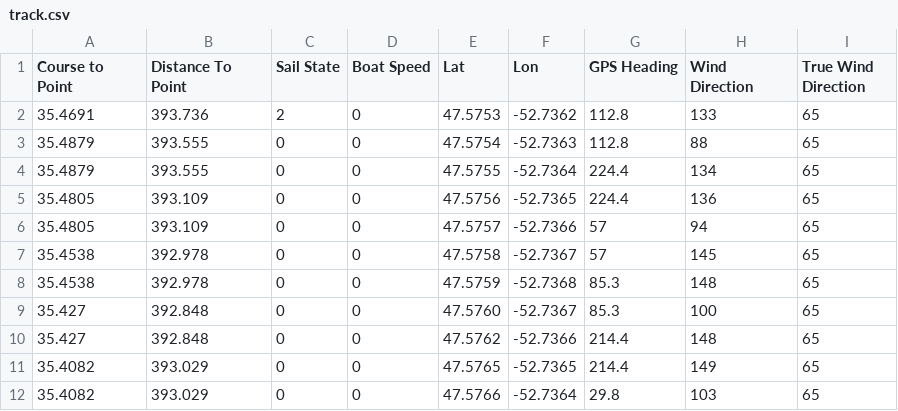
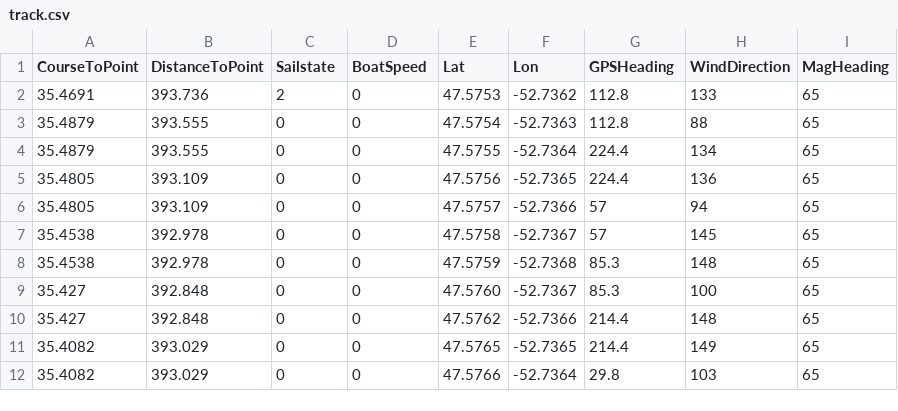
Before and after one commit to munsailbot/munsailbot, a CSV file: Docs/track.csv, drawn as a sheet.

Commit message:
Formatting of test track.csv file

```diff
--- a/Docs/track.csv
+++ b/Docs/track.csv
@@ -1,2 +1,2 @@
-Course to Point,Distance To Point,Sail State,Boat Speed,Lat,Lon,GPS Heading,Wind Direction,True Wind Direction
+CourseToPoint,DistanceToPoint,Sailstate,BoatSpeed,Lat,Lon,GPSHeading,WindDirection,MagHeading
 35.4691,393.736,2,0,47.5753,-52.7362,112.8,133,65
```
